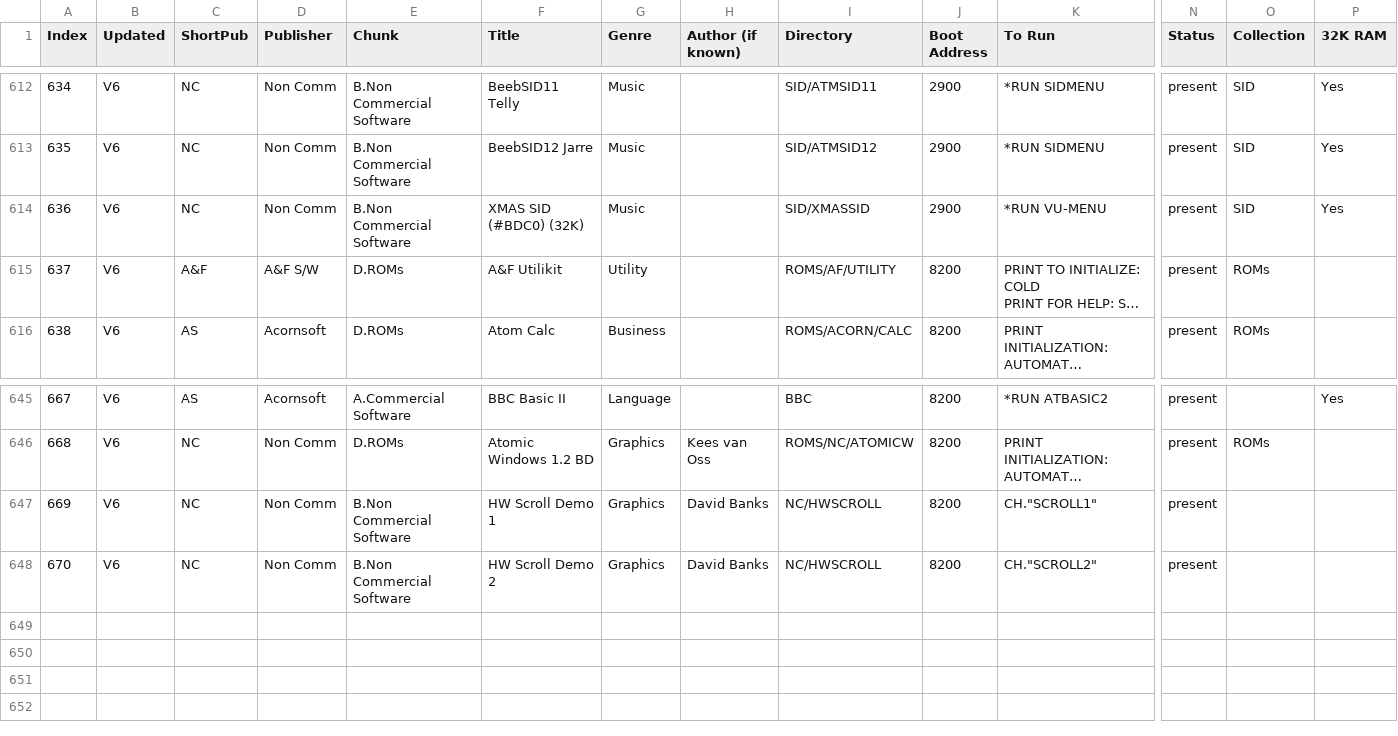
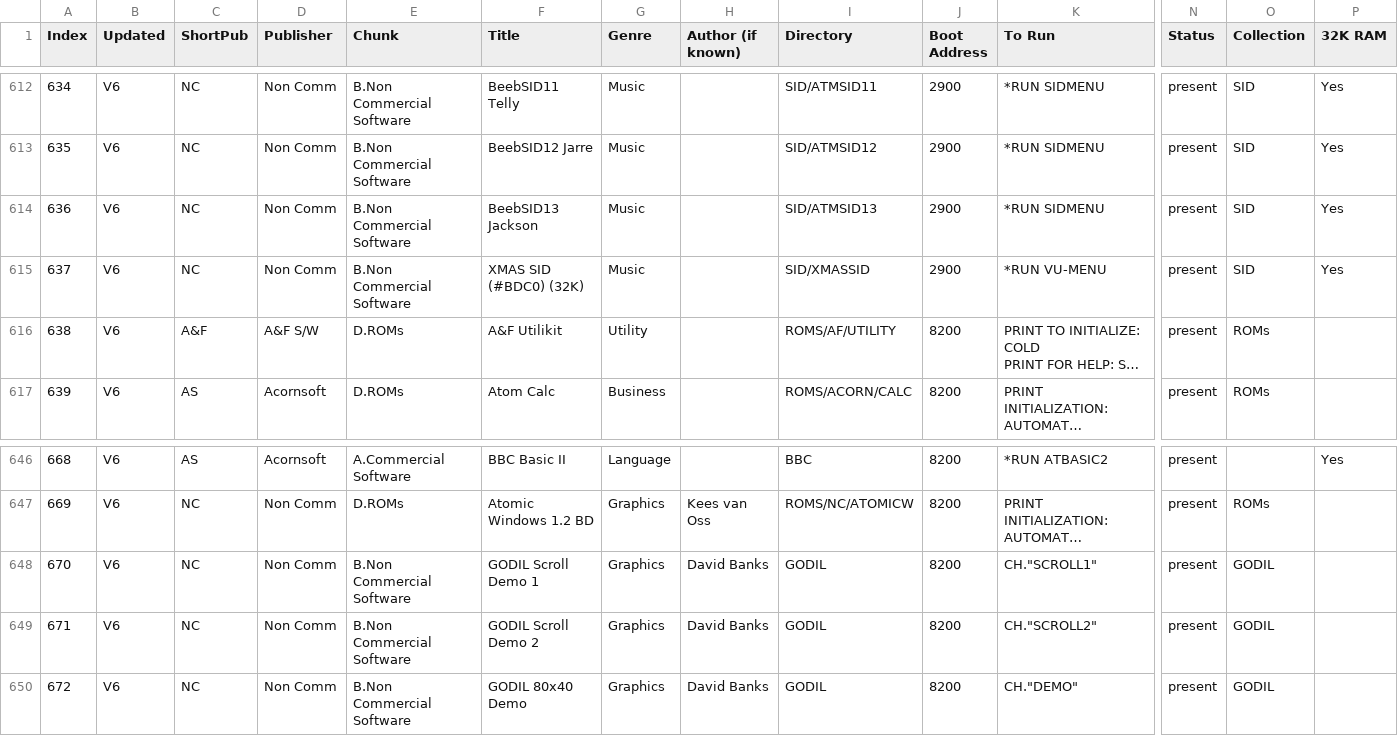
Before and after one commit to hoglet67/AtomSoftwareArchive, a CSV file: catalog/AtomSoftwareCatalog.csv, drawn as a sheet; only a part is shown, gaps mark what is left out; long unchanged cells end in …; addresses are those after the commit; rows hold the shown columns only; the diff names each change by its address in the sheet, - before the commit and + after, or states it on an @@ line.

Commit message:
Added BeebSID13 and GODIL bits

```diff
--- a/catalog/AtomSoftwareCatalog.csv
+++ b/catalog/AtomSoftwareCatalog.csv
+row 614: 636 | V6 | NC | Non Comm | B.Non Commercial Software | BeebSID13 Jackson | Music |  | SID/ATMSID13 | 2900 | *RUN SIDMENU | present | SID | Yes
@@ column A (Index) renumbered between rows 615 and 649 @@
-F648 (Title): HW Scroll Demo 1
+F648 (Title): GODIL Scroll Demo 1
-I648:I649 (Directory): NC/HWSCROLL
+I648:I649 (Directory): GODIL
-O648:O649 (Collection): (empty)
+O648:O649 (Collection): GODIL
-F649 (Title): HW Scroll Demo 2
+F649 (Title): GODIL Scroll Demo 2
+row 650: 672 | V6 | NC | Non Comm | B.Non Commercial Software | GODIL 80x40 Demo | Graphics | David Banks | GODIL | 8200 | CH."DEMO" | present | GODIL
```
Also changed, not shown: 3 other files.
